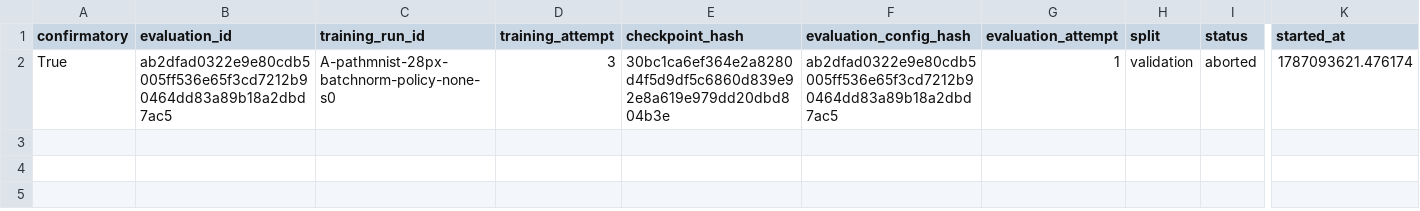
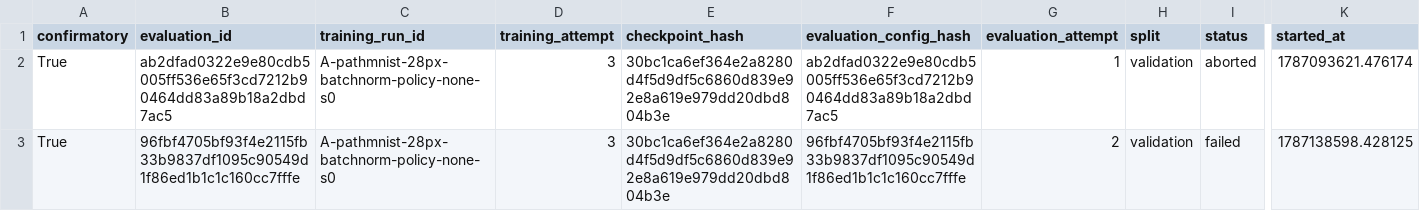
Before and after one commit to ArpanKumarM/when-tta-hurts, a CSV file: artifacts/ledger_validation_evaluation.csv, drawn as a sheet; only a part is shown, gaps mark what is left out; rows hold the shown columns only; the diff names each change by its address in the sheet, - before the commit and + after, or states it on an @@ line.

Commit message:
results: record failed validation-evaluation attempt 2 (OOM at BN-adaptation N=100)
Real canary attempt for A-pathmnist-28px-batchnorm-policy-none-s0
(canonical training attempt 3, evaluation_id
96fbf4705bf93f4e2115fb33b9837df1095c90549d1f86ed1b1c1c160cc7fffe,
evaluation attempt 2) failed after ~1597.7s of real MPS compute with
RuntimeError: Invalid buffer size: 9.35 GiB, inside BN-adaptation's
single unchunked forward pass over ~1,000,400 concatenated images at
N=100. The production failure-handling path recorded this correctly:
status.json and the ledger row both show status="failed"; no
predictions/metrics/metadata/view_manifest/artifact_manifest were ever
constructed or persisted. No retry occurred; nothing was patched or
rewritten.

Attempt 1 (aborted) is unchanged. Attempt 2 (failed) is permanently
reserved and noncanonical. The next real evaluation attempt resolves to
attempt 3, once a bounded-memory evaluator is frozen and implemented.

Strict single-row ledger append only -- no source/test/config changes.

```diff
--- a/artifacts/ledger_validation_evaluation.csv
+++ b/artifacts/ledger_validation_evaluation.csv
+row 3: True | 96fbf4705bf93f4e2115fb33b9837df1095c90549d1f86ed1b1c1c160cc7fffe | A-pathmnist-28px-batchnorm-policy-none-s0 | 3 | 30bc1ca6ef364e2a8280d4f5d9df5c6860d839e92e8a619e979dd20dbd804b3e | 96fbf4705bf93f4e2115fb33b9837df1095c90549d1f86ed1b1c1c160cc7fffe | 2 | validation | failed | 1787138598.428125
```
Also changed, not shown: 1 other file.
